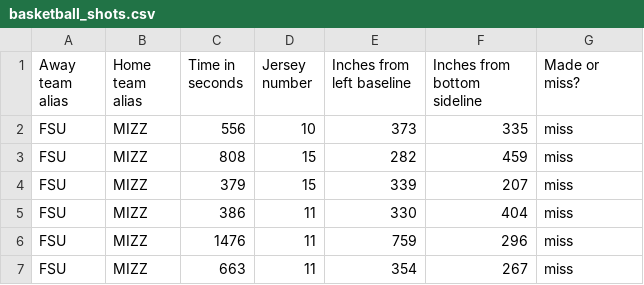
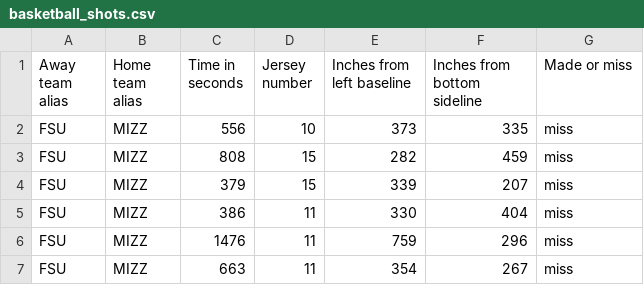
Before and after one commit to code-dot-org/ml-playground, a CSV file: public/datasets/basketball_shots.csv, drawn as a sheet; only a part is shown.

```diff
--- a/public/datasets/basketball_shots.csv
+++ b/public/datasets/basketball_shots.csv
@@ -1,2 +1,2 @@
-Away team alias,Home team alias,Time in seconds,Jersey number,Inches from left baseline,Inches from bottom sideline,Made or miss?
+Away team alias,Home team alias,Time in seconds,Jersey number,Inches from left baseline,Inches from bottom sideline,Made or miss
 FSU,MIZZ,556,10,373,335,miss
```
Also changed, not shown: public/datasets/heart.csv, 3 other files.
